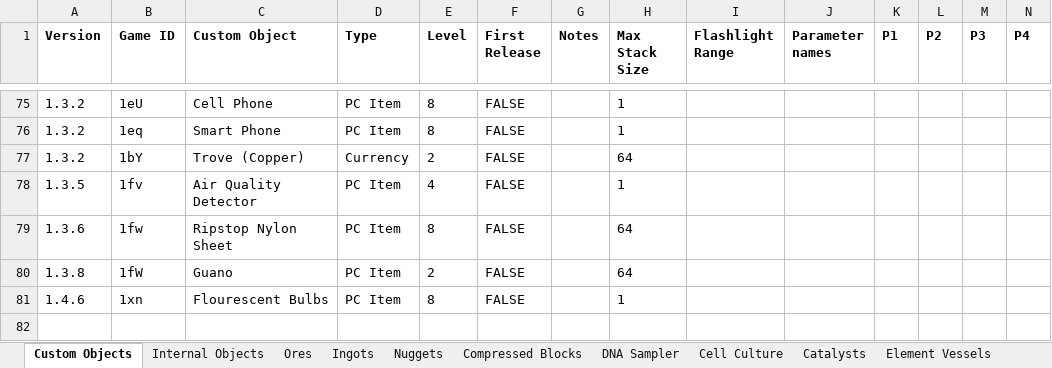
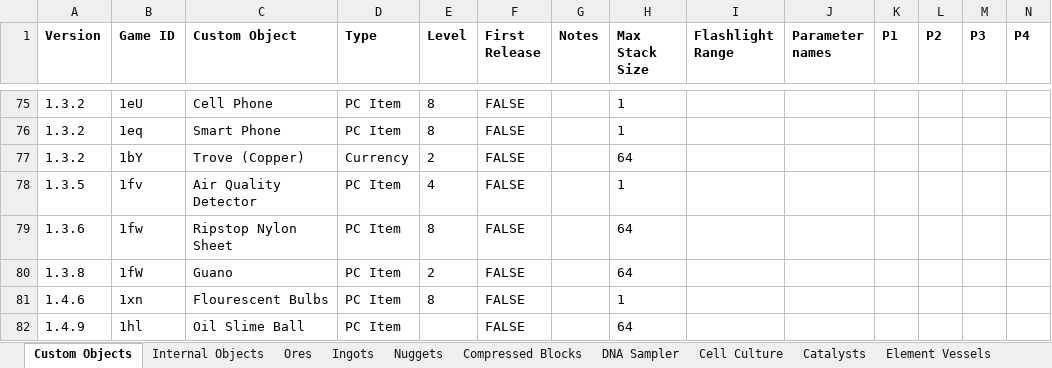
Before and after one commit to PolycraftWorld/polycraft-world, an Excel workbook: config/Polycraft Materials.xlsx, sheet Custom Objects, drawn as a sheet; only a part is shown, gaps mark what is left out; values as stored, in another font and other column widths than the file's, no borders; rows hold the shown columns only; the diff names each change by its address in the sheet, - before the commit and + after, or states it on an @@ line.

```diff
--- a/config/Polycraft Materials.xlsx (sheet Custom Objects)
+++ b/config/Polycraft Materials.xlsx (sheet Custom Objects)
+row 82: 1.4.9 | 1hl | Oil Slime Ball | PC Item |  | FALSE |  | 64
```
Also changed, not shown: config/Polycraft Recipes.xlsx, 10 other files.
